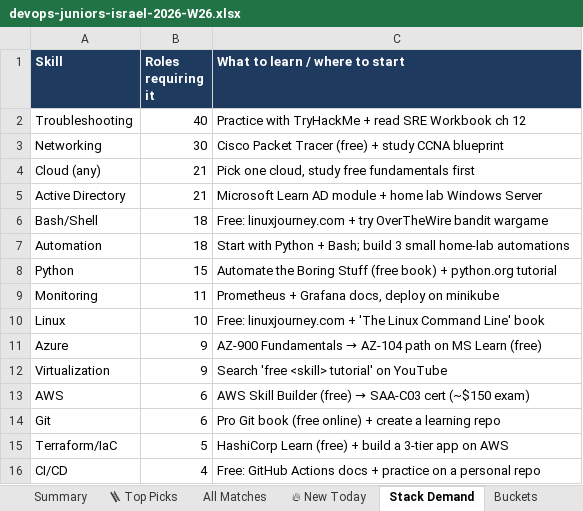
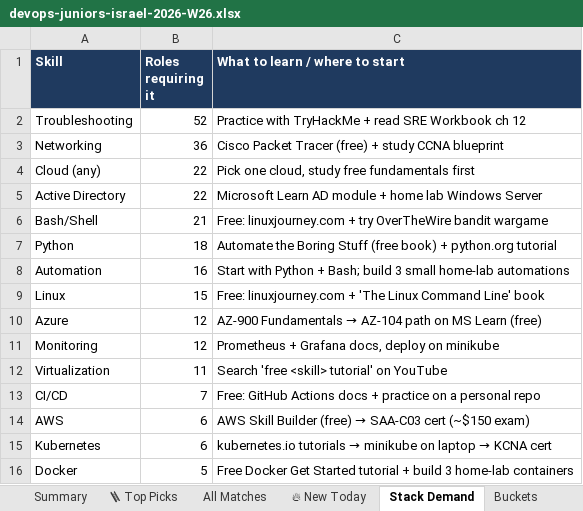
Before and after one commit to OrelBello/devops-market-data, an Excel workbook: reports/devops-juniors-israel-2026-W26.xlsx, sheet Stack Demand, drawn as a sheet; values as stored, in another font and other column widths than the file's, no borders; removed rows and columns are numbered as before the commit, all else as after; the diff names each change by its address in the sheet, - before the commit and + after, or states it on an @@ line.

```diff
--- a/reports/devops-juniors-israel-2026-W26.xlsx (sheet Stack Demand)
+++ b/reports/devops-juniors-israel-2026-W26.xlsx (sheet Stack Demand)
-B2 (Roles requiring it): 40
+B2 (Roles requiring it): 52
-B3 (Roles requiring it): 30
+B3 (Roles requiring it): 36
-B4:B5 (Roles requiring it): 21
+B4:B5 (Roles requiring it): 22
-B6 (Roles requiring it): 18
+B6 (Roles requiring it): 21
-row 7: Automation | 18 | Start with Python + Bash; build 3 small home-lab automations
-B7 (Roles requiring it): 15
+B7 (Roles requiring it): 18
-row 9: Monitoring | 11 | Prometheus + Grafana docs, deploy on minikube
+row 8: Automation | 16 | Start with Python + Bash; build 3 small home-lab automations
-B9 (Roles requiring it): 10
+B9 (Roles requiring it): 15
-B10 (Roles requiring it): 9
+B10 (Roles requiring it): 12
+row 11: Monitoring | 12 | Prometheus + Grafana docs, deploy on minikube
-B12 (Roles requiring it): 9
+B12 (Roles requiring it): 11
+row 13: CI/CD | 7 | Free: GitHub Actions docs + practice on a personal repo
-row 14: Git | 6 | Pro Git book (free online) + create a learning repo
-row 15: Terraform/IaC | 5 | HashiCorp Learn (free) + build a 3-tier app on AWS
-row 16: CI/CD | 4 | Free: GitHub Actions docs + practice on a personal repo
+row 15: Kubernetes | 6 | kubernetes.io tutorials → minikube on laptop → KCNA cert
+row 16: Docker | 5 | Free Docker Get Started tutorial + build 3 home-lab containers
```
Also changed, not shown: sheet All Matches, sheet 🪜 Top Picks, sheet 🔥 New Today, sheet Summary, sheet Buckets, sheet Diagnostics, reports/devops-jobs-israel-2026-W26.xlsx, reports/devops-jobs-israel-latest.xlsx, 11 other files.
